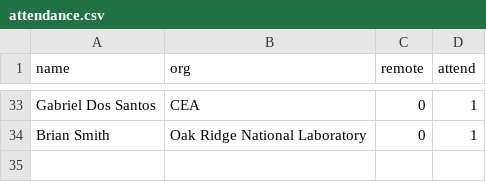
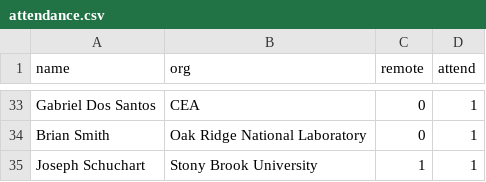
Before and after one commit to mpi-forum/mpi-forum.github.io, a CSV file: _data/meetings/2026/10/attendance.csv, drawn as a sheet; only a part is shown, gaps mark what is left out.

Commit message:
Update attendance

```diff
--- a/_data/meetings/2026/10/attendance.csv
+++ b/_data/meetings/2026/10/attendance.csv
@@ -34 +34,2 @@
 "Brian Smith","Oak Ridge National Laboratory","0","1"
+"Joseph Schuchart","Stony Brook University","1","1"
```
